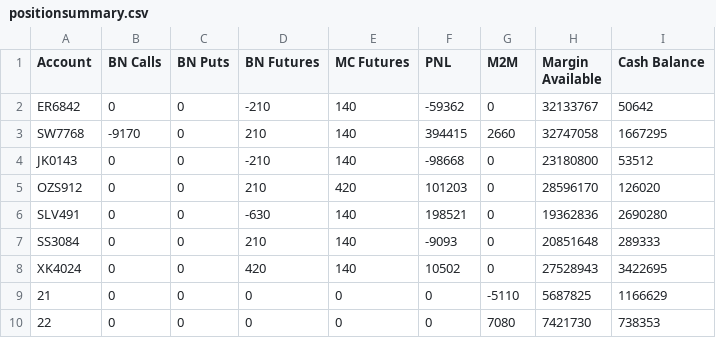
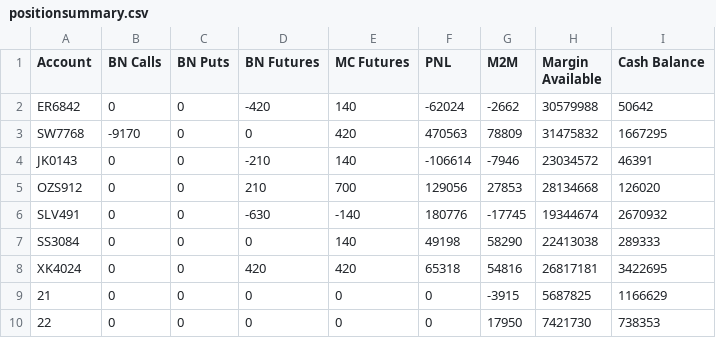
Before and after one commit to samirhuf/positions, a CSV file: positionsummary.csv, drawn as a sheet.

Commit message:
upload csv

```diff
--- a/positionsummary.csv
+++ b/positionsummary.csv
@@ -1,10 +1,10 @@
 Account,BN Calls,BN Puts,BN Futures,MC Futures,PNL,M2M,Margin Available,Cash Balance
-ER6842,0,0,-210,140,-59362,0,32133767,50642
-SW7768,-9170,0,210,140,394415,2660,32747058,1667295
-JK0143,0,0,-210,140,-98668,0,23180800,53512
-OZS912,0,0,210,420,101203,0,28596170,126020
-SLV491,0,0,-630,140,198521,0,19362836,2690280
-SS3084,0,0,210,140,-9093,0,20851648,289333
-XK4024,0,0,420,140,10502,0,27528943,3422695
-21,0,0,0,0,0,-5110,5687825,1166629
-22,0,0,0,0,0,7080,7421730,738353
+ER6842,0,0,-420,140,-62024,-2662,30579988,50642
+SW7768,-9170,0,0,420,470563,78809,31475832,1667295
+JK0143,0,0,-210,140,-106614,-7946,23034572,46391
+OZS912,0,0,210,700,129056,27853,28134668,126020
+SLV491,0,0,-630,-140,180776,-17745,19344674,2670932
+SS3084,0,0,0,140,49198,58290,22413038,289333
+XK4024,0,0,420,420,65318,54816,26817181,3422695
+21,0,0,0,0,0,-3915,5687825,1166629
+22,0,0,0,0,0,17950,7421730,738353
```
